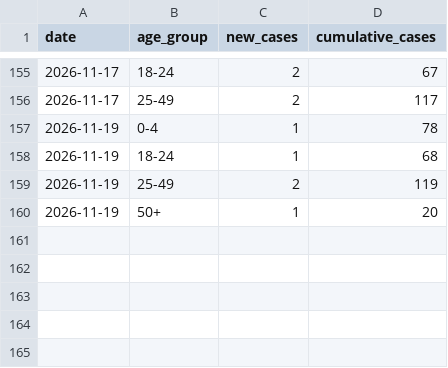
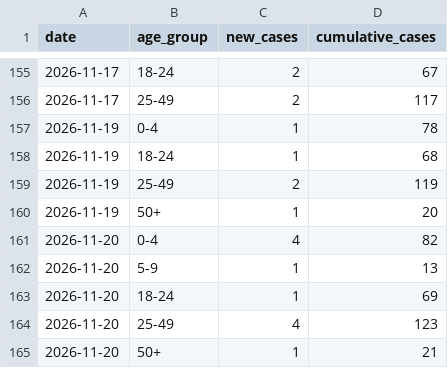
Before and after one commit to PittsburghPG/measles-tracker, a TSV file: data/daily_cases_by_age_group.tsv, drawn as a sheet; only a part is shown, gaps mark what is left out.

```diff
--- a/data/daily_cases_by_age_group.tsv
+++ b/data/daily_cases_by_age_group.tsv
@@ -160 +160,6 @@ date	age_group	new_cases	cumulative_cases
 2026-11-19	50+	1	20
+2026-11-20	0-4	4	82
+2026-11-20	5-9	1	13
+2026-11-20	18-24	1	69
+2026-11-20	25-49	4	123
+2026-11-20	50+	1	21
```
Also changed, not shown: data/daily_cases_by_county.tsv, data/daily_hospitalization_by_age_group.tsv, 6 other files.
